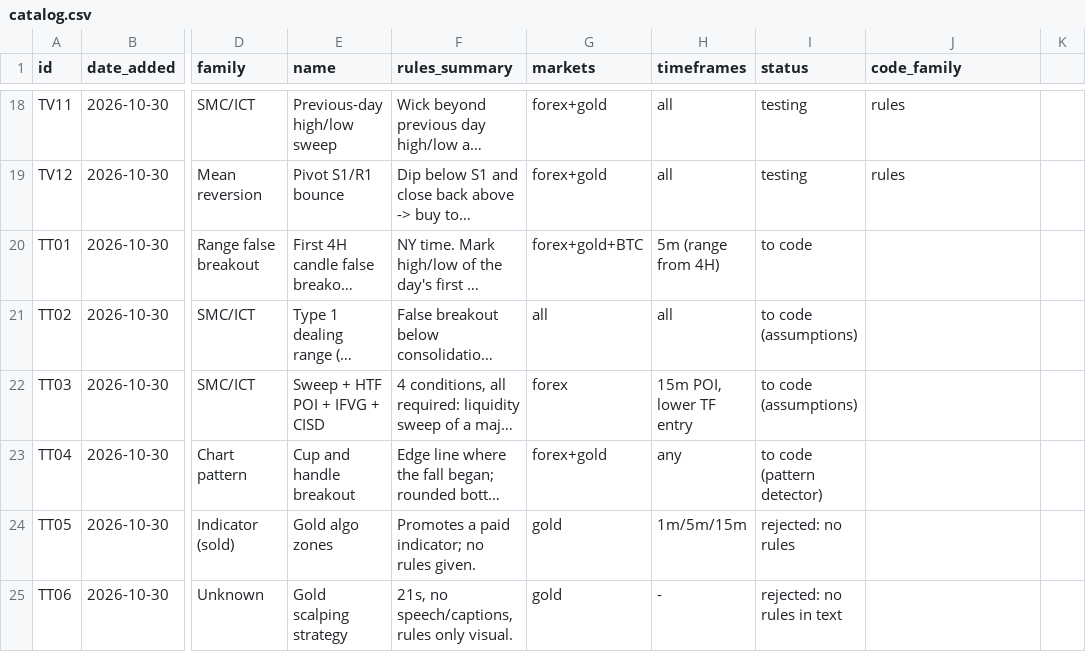
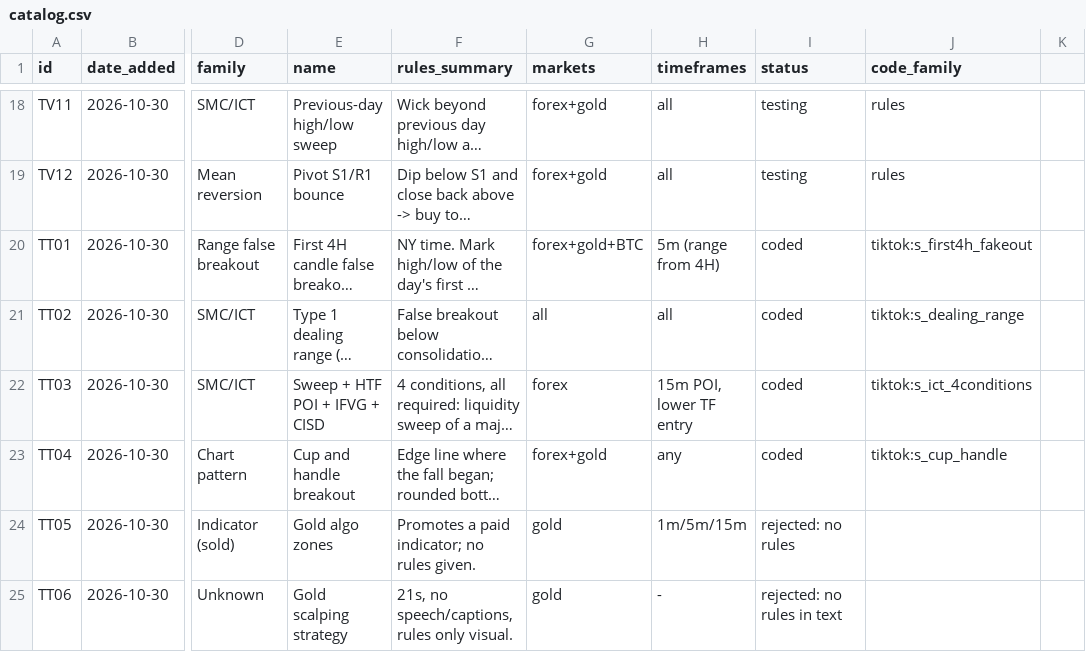
Before and after one commit to talshahino/trading-system, a CSV file: strategies/catalog.csv, drawn as a sheet; only a part is shown, gaps mark what is left out; long unchanged cells end in …; the diff names each change by its address in the sheet, - before the commit and + after, or states it on an @@ line.

```diff
--- a/strategies/catalog.csv
+++ b/strategies/catalog.csv
-I20 (status): to code
+I20 (status): coded
-J20 (code_family): (empty)
+J20 (code_family): tiktok:s_first4h_fakeout
-I21:I22 (status): to code (assumptions)
+I21:I22 (status): coded
-J21 (code_family): (empty)
+J21 (code_family): tiktok:s_dealing_range
-J22 (code_family): (empty)
+J22 (code_family): tiktok:s_ict_4conditions
-I23 (status): to code (pattern detector)
+I23 (status): coded
-J23 (code_family): (empty)
+J23 (code_family): tiktok:s_cup_handle
```
Also changed, not shown: 3 other files.
